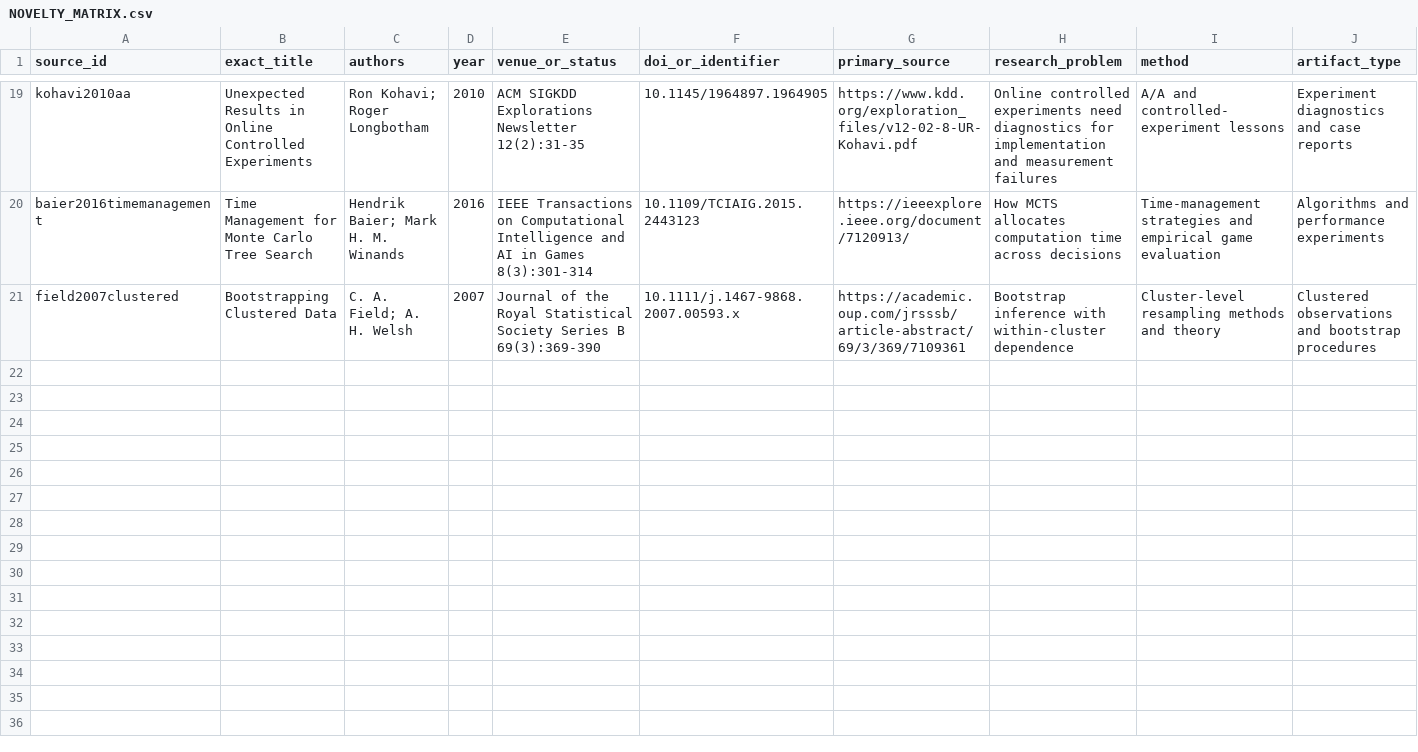
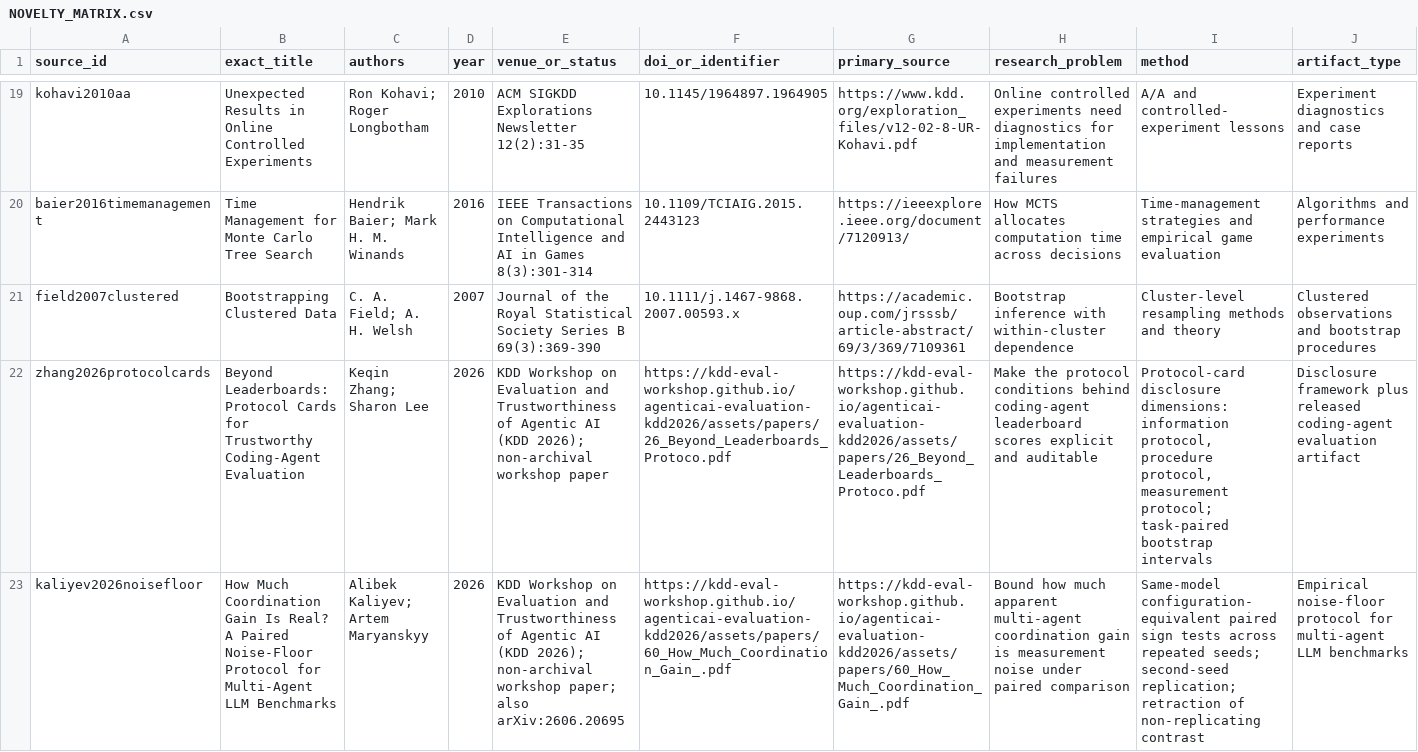
Before and after one commit to bagel786/PokemonTCG2.0, a CSV file: paper/final_protocol/NOVELTY_MATRIX.csv, drawn as a sheet; only a part is shown, gaps mark what is left out; rows hold the shown columns only; the diff names each change by its address in the sheet, - before the commit and + after, or states it on an @@ line.

Commit message:
Novelty refresh V2: add protocol-cards and noise-floor close works; reference audit V2

```diff
--- a/paper/final_protocol/NOVELTY_MATRIX.csv
+++ b/paper/final_protocol/NOVELTY_MATRIX.csv
+row 22: zhang2026protocolcards | Beyond Leaderboards: Protocol Cards for Trustworthy Coding-Agent Evaluation | Keqin Zhang; Sharon Lee | 2026 | KDD Workshop on Evaluation and Trustworthiness of Agentic AI (KDD 2026); non-archival workshop paper | https://kdd-eval-workshop.github.io/agenticai-evaluation-kdd2026/assets/papers/26_Beyond_Leaderboards_Protoco.pdf | https://kdd-eval-workshop.github.io/agenticai-evaluation-kdd2026/assets/papers/26_Beyond_Leaderboards_Protoco.pdf | Make the protocol conditions behind coding-agent leaderboard scores explicit and auditable | Protocol-card disclosure dimensions: information protocol, procedure protocol, measurement protocol; task-paired bootstrap intervals | Disclosure framework plus released coding-agent evaluation artifact
+row 23: kaliyev2026noisefloor | How Much Coordination Gain Is Real? A Paired Noise-Floor Protocol for Multi-Agent LLM Benchmarks | Alibek Kaliyev; Artem Maryanskyy | 2026 | KDD Workshop on Evaluation and Trustworthiness of Agentic AI (KDD 2026); non-archival workshop paper; also arXiv:2606.20695 | https://kdd-eval-workshop.github.io/agenticai-evaluation-kdd2026/assets/papers/60_How_Much_Coordination_Gain_.pdf | https://kdd-eval-workshop.github.io/agenticai-evaluation-kdd2026/assets/papers/60_How_Much_Coordination_Gain_.pdf | Bound how much apparent multi-agent coordination gain is measurement noise under paired comparison | Same-model configuration-equivalent paired sign tests across repeated seeds; second-seed replication; retraction of non-replicating contrast | Empirical noise-floor protocol for multi-agent LLM benchmarks
```
Also changed, not shown: paper/final_protocol/REFERENCE_AUDIT.csv, paper/final_protocol/claim_ledger.csv, 7 other files.
